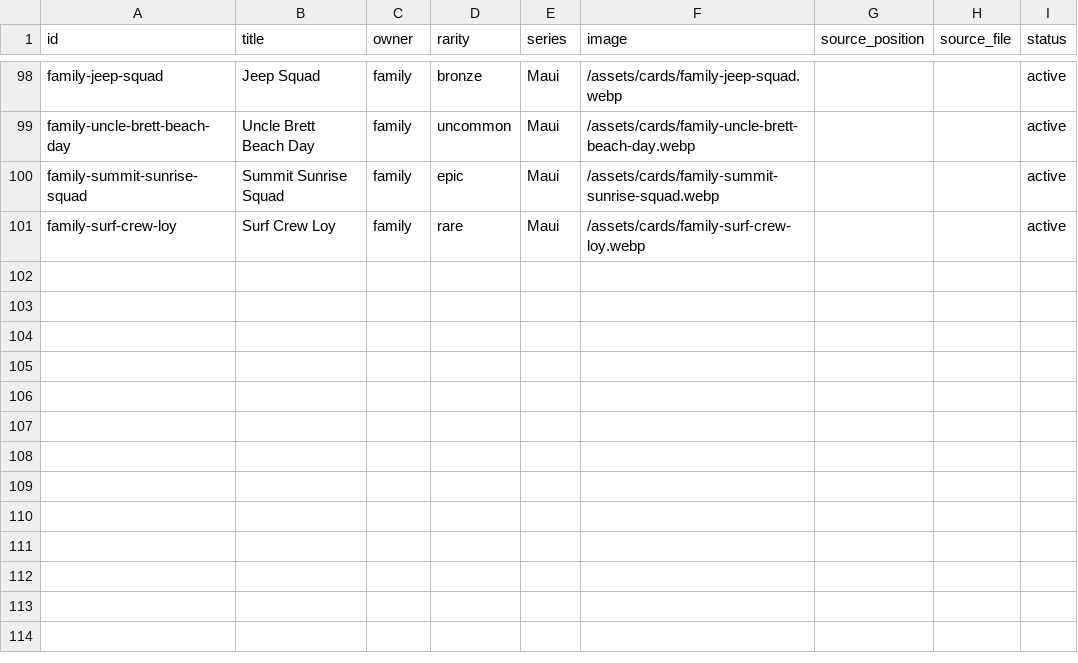
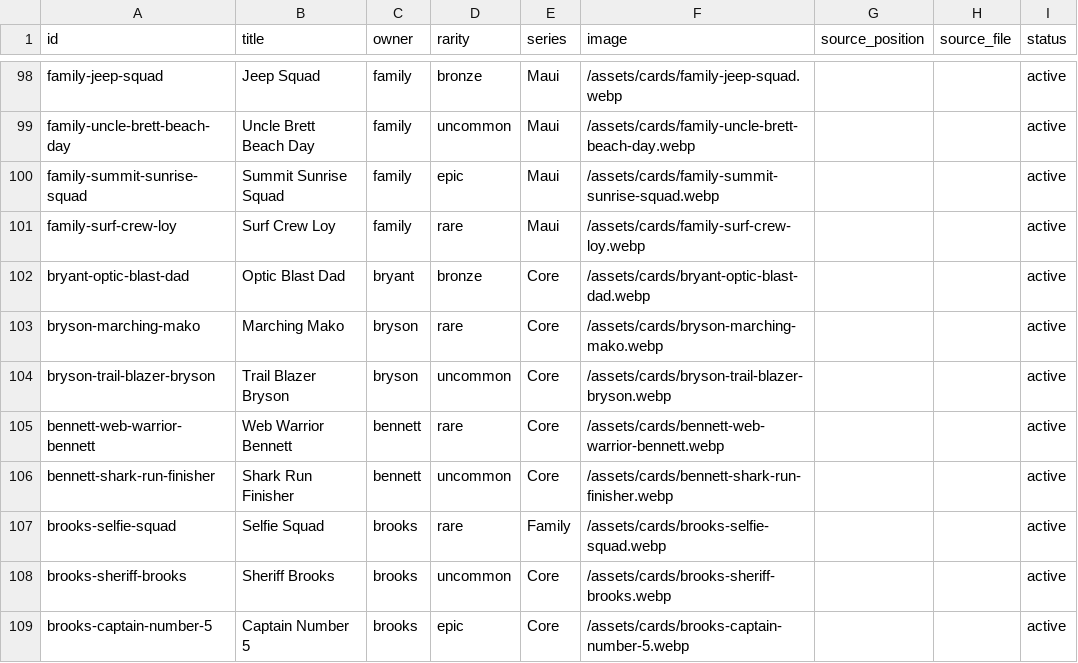
Before and after one commit to bryantloy/loy-travel-app, a CSV file: card-catalog.csv, drawn as a sheet; only a part is shown, gaps mark what is left out; the diff names each change by its address in the sheet, - before the commit and + after, or states it on an @@ line.

```diff
--- a/card-catalog.csv
+++ b/card-catalog.csv
+row 102: bryant-optic-blast-dad | Optic Blast Dad | bryant | bronze | Core | /assets/cards/bryant-optic-blast-dad.webp |  |  | active
+row 103: bryson-marching-mako | Marching Mako | bryson | rare | Core | /assets/cards/bryson-marching-mako.webp |  |  | active
+row 104: bryson-trail-blazer-bryson | Trail Blazer Bryson | bryson | uncommon | Core | /assets/cards/bryson-trail-blazer-bryson.webp |  |  | active
+row 105: bennett-web-warrior-bennett | Web Warrior Bennett | bennett | rare | Core | /assets/cards/bennett-web-warrior-bennett.webp |  |  | active
+row 106: bennett-shark-run-finisher | Shark Run Finisher | bennett | uncommon | Core | /assets/cards/bennett-shark-run-finisher.webp |  |  | active
+row 107: brooks-selfie-squad | Selfie Squad | brooks | rare | Family | /assets/cards/brooks-selfie-squad.webp |  |  | active
+row 108: brooks-sheriff-brooks | Sheriff Brooks | brooks | uncommon | Core | /assets/cards/brooks-sheriff-brooks.webp |  |  | active
+row 109: brooks-captain-number-5 | Captain Number 5 | brooks | epic | Core | /assets/cards/brooks-captain-number-5.webp |  |  | active
```
Also changed, not shown: 7 other files.
